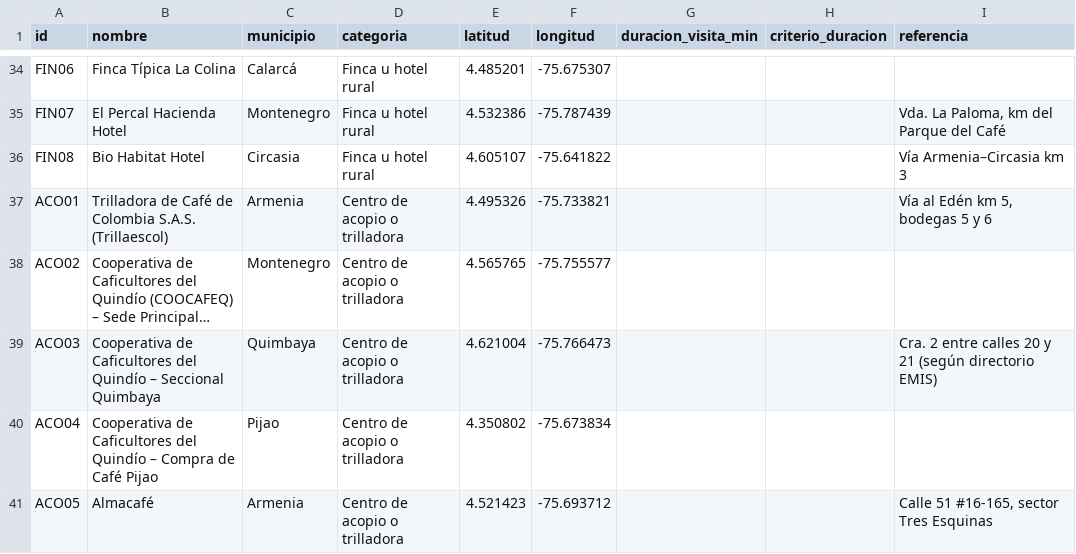
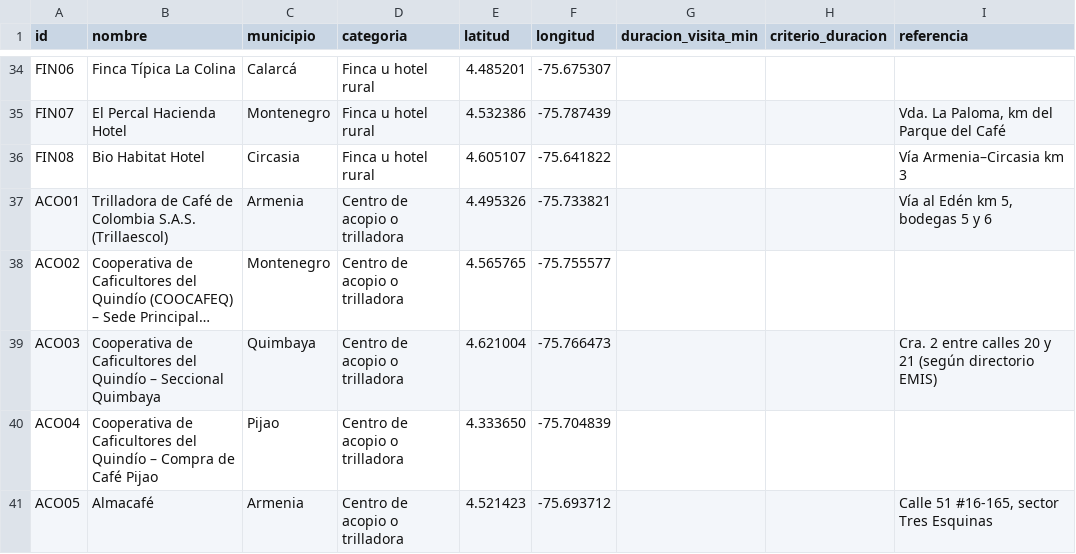
Before and after one commit to Junior23-br/Planificacion_rutas, a CSV file: data/catalogo/catalogo_lugares.csv, drawn as a sheet; only a part is shown, gaps mark what is left out; long unchanged cells end in …; the diff names each change by its address in the sheet, - before the commit and + after, or states it on an @@ line.

Commit message:
Corrige coordenada de ACO04 (compra de café Pijao)

```diff
--- a/data/catalogo/catalogo_lugares.csv
+++ b/data/catalogo/catalogo_lugares.csv
-E40 (latitud): 4.350802
+E40 (latitud): 4.333650
-F40 (longitud): -75.673834
+F40 (longitud): -75.704839
```
